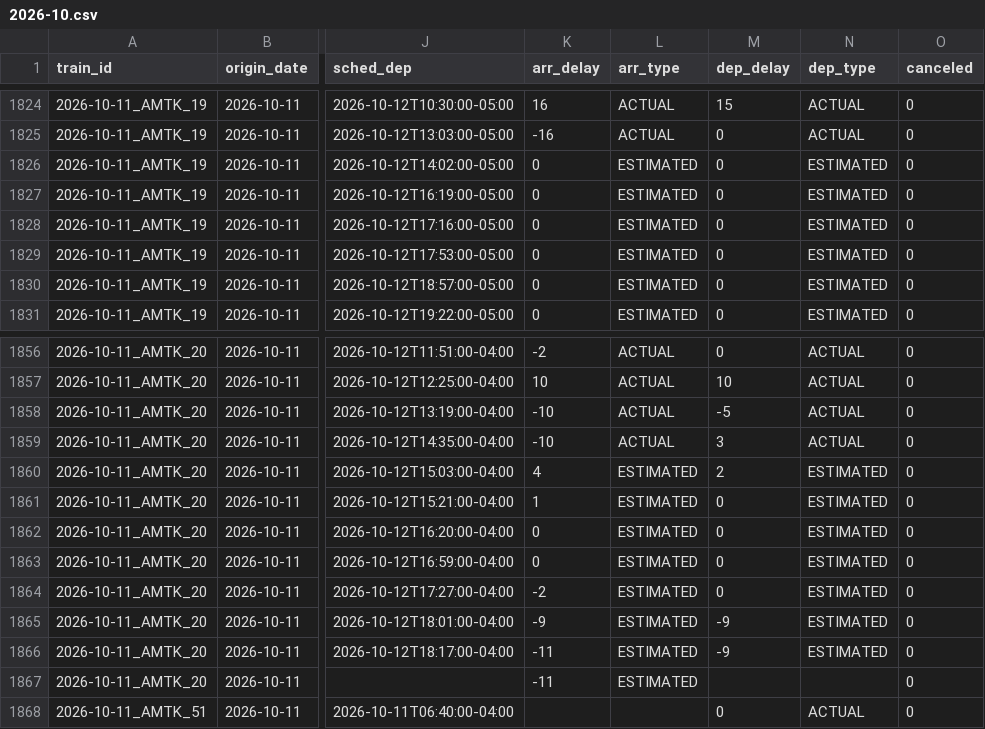
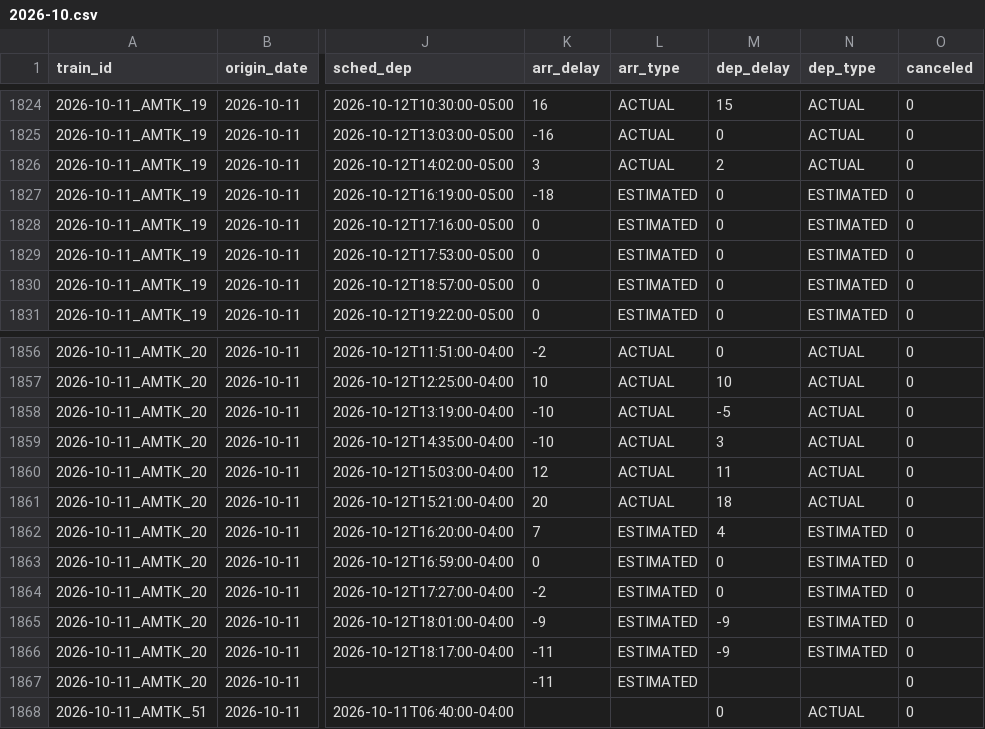
Before and after one commit to dannyyoder/cville-amtrak-performance, a CSV file: data/stops/2026/2026-10.csv, drawn as a sheet; only a part is shown, gaps mark what is left out; the diff names each change by its address in the sheet, - before the commit and + after, or states it on an @@ line.

```diff
--- a/data/stops/2026/2026-10.csv
+++ b/data/stops/2026/2026-10.csv
-K1826 (arr_delay): 0
+K1826 (arr_delay): 3
-L1826 (arr_type): ESTIMATED
+L1826 (arr_type): ACTUAL
-M1826 (dep_delay): 0
+M1826 (dep_delay): 2
-N1826 (dep_type): ESTIMATED
+N1826 (dep_type): ACTUAL
-K1827 (arr_delay): 0
+K1827 (arr_delay): -18
-K1860 (arr_delay): 4
+K1860 (arr_delay): 12
-L1860:L1861 (arr_type): ESTIMATED
+L1860:L1861 (arr_type): ACTUAL
-M1860 (dep_delay): 2
+M1860 (dep_delay): 11
-N1860:N1861 (dep_type): ESTIMATED
+N1860:N1861 (dep_type): ACTUAL
-K1861 (arr_delay): 1
+K1861 (arr_delay): 20
-M1861 (dep_delay): 0
+M1861 (dep_delay): 18
-K1862 (arr_delay): 0
+K1862 (arr_delay): 7
-M1862 (dep_delay): 0
+M1862 (dep_delay): 4
```
